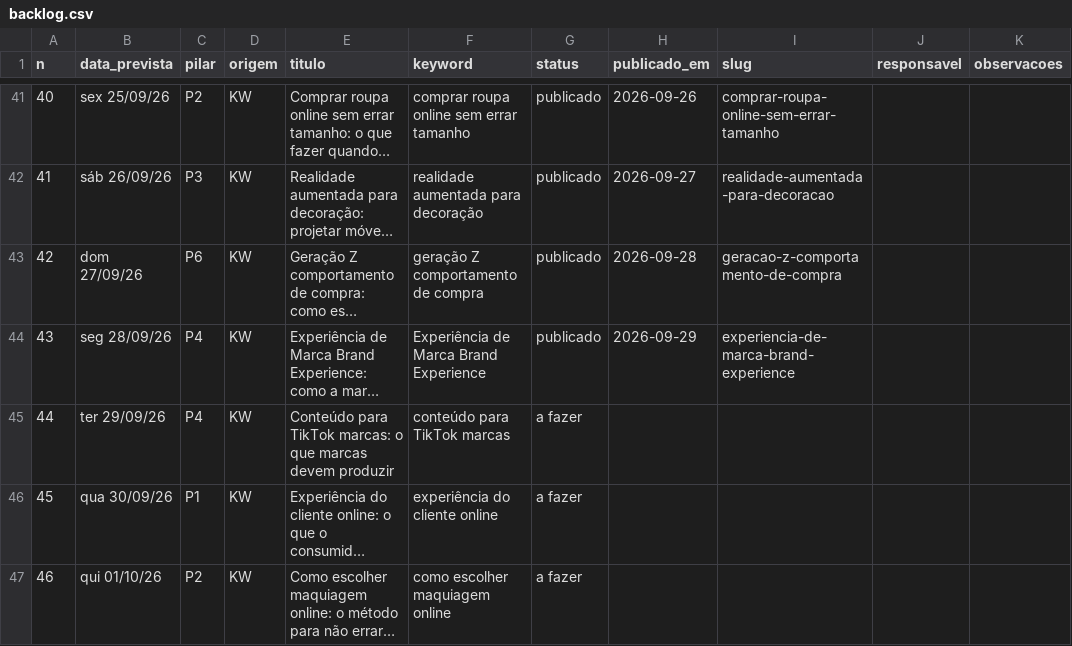
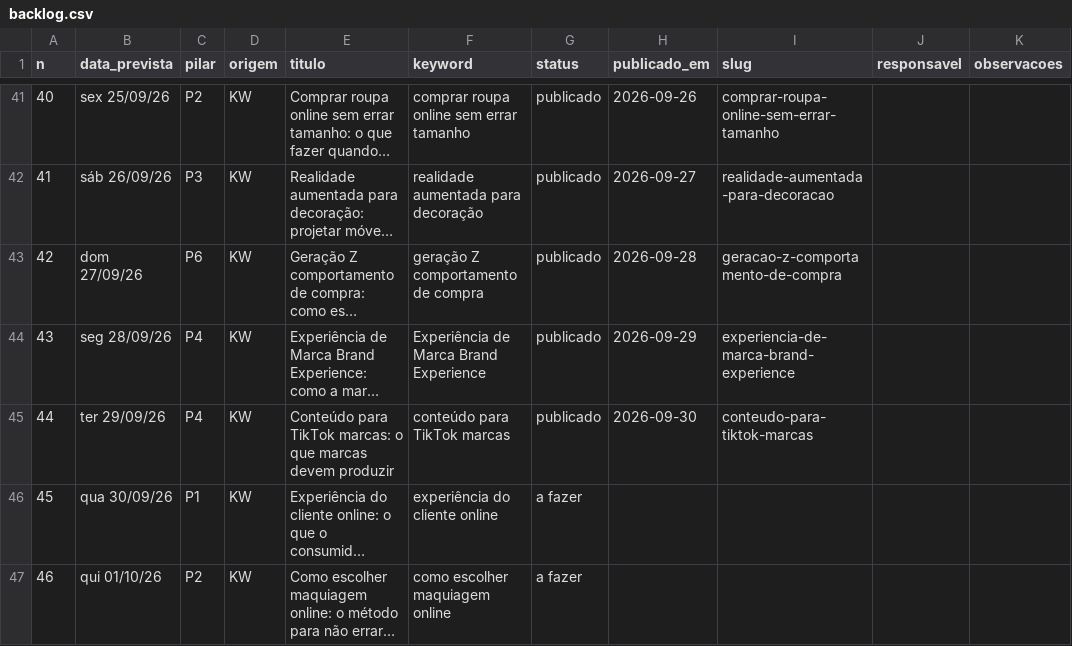
Before and after one commit to patrick-metakosmos/blog-skill-payload, a CSV file: Pautas e Palavras Cahve/backlog.csv, drawn as a sheet; only a part is shown, gaps mark what is left out; long unchanged cells end in …; the diff names each change by its address in the sheet, - before the commit and + after, or states it on an @@ line.

Commit message:
backlog: conteudo-para-tiktok-marcas publicado
publicado: 45 | rascunho: 1 | sobreposicao: 0 | a fazer: 257 | total: 303

```diff
--- a/Pautas e Palavras Cahve/backlog.csv
+++ b/Pautas e Palavras Cahve/backlog.csv
-G45 (status): a fazer
+G45 (status): publicado
-H45 (publicado_em): (empty)
+H45 (publicado_em): 2026-09-30
-I45 (slug): (empty)
+I45 (slug): conteudo-para-tiktok-marcas
```
Also changed, not shown: 2 other files.
